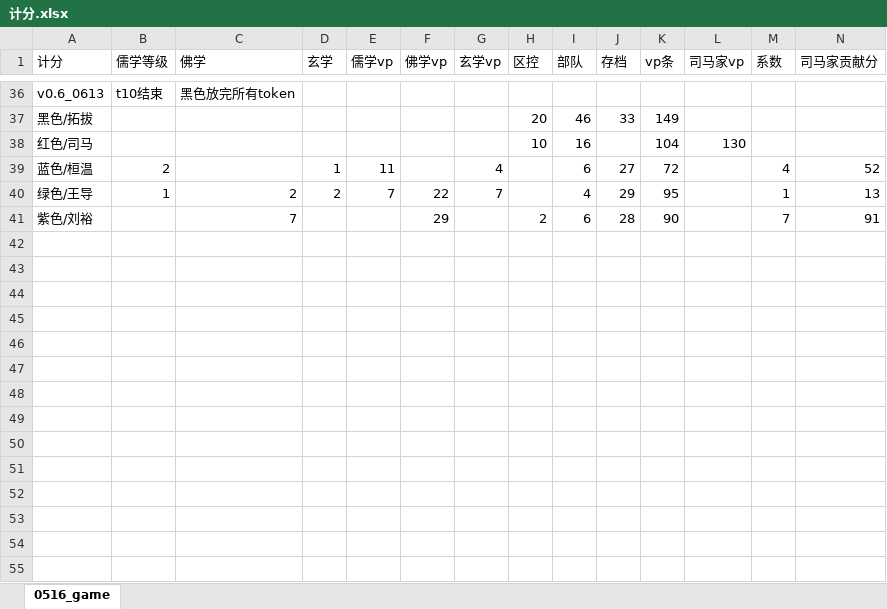
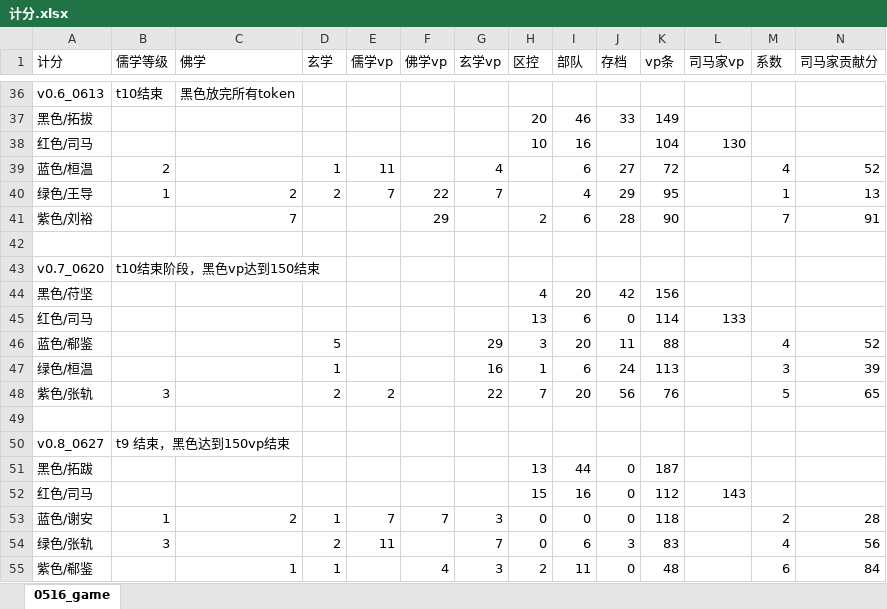
Before and after one commit to lizj14/project_six_dynasty, an Excel workbook: 计分.xlsx, sheet 0516_game, drawn as a sheet; only a part is shown, gaps mark what is left out; values as stored, in another font and other column widths than the file's, no borders; rows hold the shown columns only; the diff covers the shown part only; the diff names each change by its address in the sheet, - before the commit and + after, or states it on an @@ line.

```diff
--- a/计分.xlsx (sheet 0516_game)
+++ b/计分.xlsx (sheet 0516_game)
+row 42: (empty)
+row 43: v0.7_0620 | t10结束阶段，黑色vp达到150结束
+row 44: 黑色/苻坚 |  |  |  |  |  |  | 4 | 20 | 42 | 156
+row 45: 红色/司马 |  |  |  |  |  |  | 13 | 6 | 0 | 114 | 133
+row 46: 蓝色/郗鉴 |  |  | 5 |  |  | 29 | 3 | 20 | 11 | 88 |  | 4 | 52
+row 47: 绿色/桓温 |  |  | 1 |  |  | 16 | 1 | 6 | 24 | 113 |  | 3 | 39
+row 48: 紫色/张轨 | 3 |  | 2 | 2 |  | 22 | 7 | 20 | 56 | 76 |  | 5 | 65
+row 49: (empty)
+row 50: v0.8_0627 | t9 结束，黑色达到150vp结束
+row 51: 黑色/拓跋 |  |  |  |  |  |  | 13 | 44 | 0 | 187
+row 52: 红色/司马 |  |  |  |  |  |  | 15 | 16 | 0 | 112 | 143
+row 53: 蓝色/谢安 | 1 | 2 | 1 | 7 | 7 | 3 | 0 | 0 | 0 | 118 |  | 2 | 28
+row 54: 绿色/张轨 | 3 |  | 2 | 11 |  | 7 | 0 | 6 | 3 | 83 |  | 4 | 56
+row 55: 紫色/郗鉴 |  | 1 | 1 |  | 4 | 3 | 2 | 11 | 0 | 48 |  | 6 | 84
```
Also changed, not shown: 18 edited cells elsewhere in this sheet, formulas that keep their value, card_design.xlsx, 19 other files.
